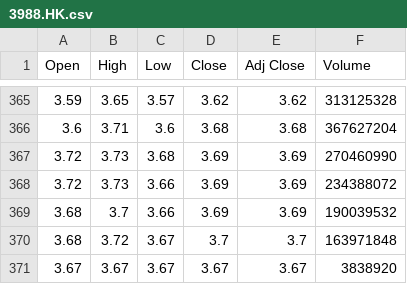
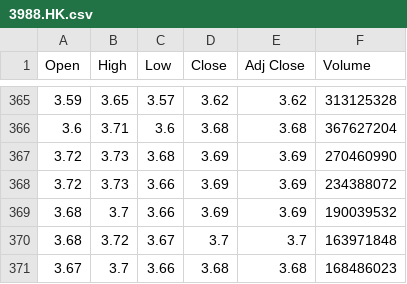
Before and after one commit to JaySiu/Investment-Information-Feed-System, a CSV file: data/3988.HK.csv, drawn as a sheet; only a part is shown, gaps mark what is left out.

```diff
--- a/data/3988.HK.csv
+++ b/data/3988.HK.csv
@@ -370,2 +370,2 @@
 3.68,3.72,3.67,3.7,3.7,163971848
-3.67,3.67,3.67,3.67,3.67,3838920
+3.67,3.7,3.66,3.68,3.68,168486023
```
Also changed, not shown: data/0939.HK.csv, 5 other files.
